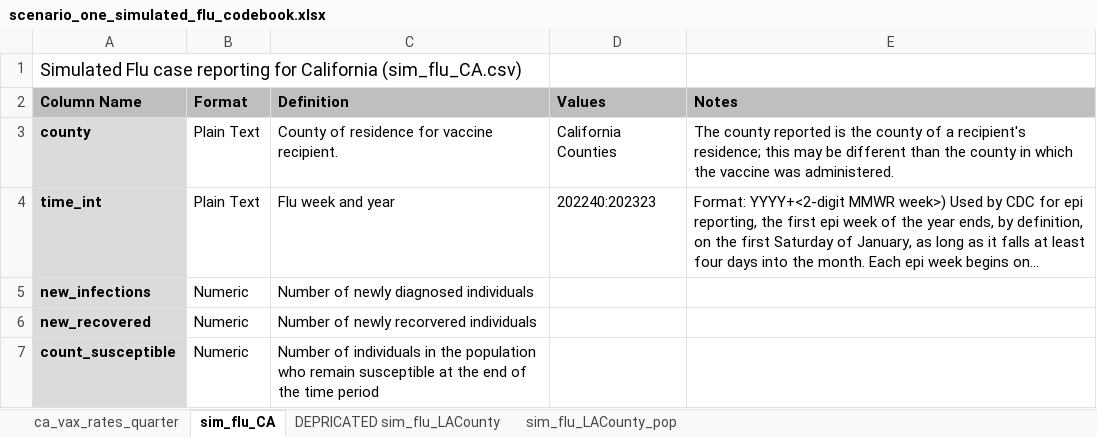
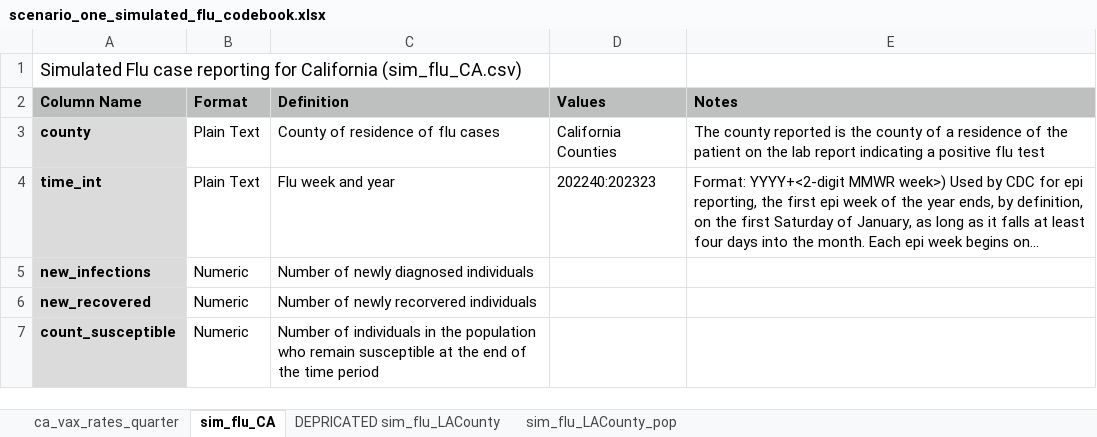
Before and after one commit to shirley-sui/PHW251-Group8-Project, an Excel workbook: scenario_1/scenario_one_simulated_flu_codebook.xlsx, sheet sim_flu_CA, drawn as a sheet; only a part is shown; long unchanged cells end in …; values as stored, in another font and other column widths than the file's, no borders; the diff names each change by its address in the sheet, - before the commit and + after, or states it on an @@ line.

Commit message:
updated file

```diff
--- a/scenario_1/scenario_one_simulated_flu_codebook.xlsx (sheet sim_flu_CA)
+++ b/scenario_1/scenario_one_simulated_flu_codebook.xlsx (sheet sim_flu_CA)
-C3 (Definition): County of residence for vaccine recipient.
+C3 (Definition): County of residence of flu cases
-E3 (Notes): …of a recipient's residence; this may be different than the county in which the vaccine was administered.
+E3 (Notes): …of a residence of the patient on the lab report indicating a positive flu test
```
